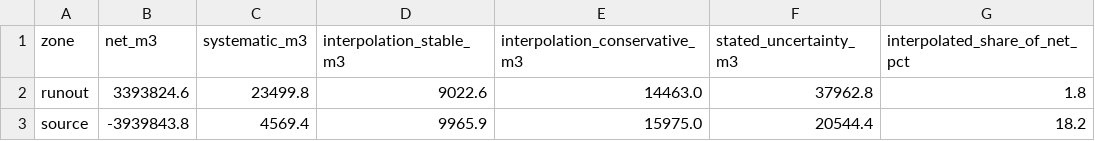
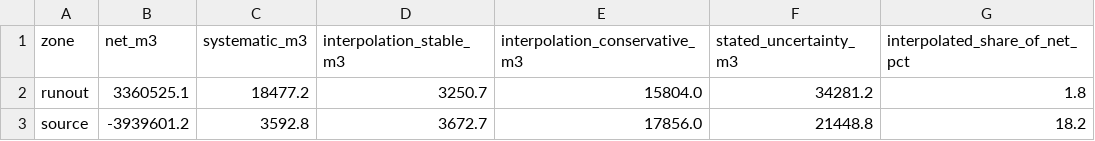
Before and after one commit to ThomasGBernard/oso-landslide-lidar-change, a CSV file: results/volume_uncertainty.csv, drawn as a sheet.

```diff
--- a/results/volume_uncertainty.csv
+++ b/results/volume_uncertainty.csv
@@ -1,3 +1,3 @@
 zone,net_m3,systematic_m3,interpolation_stable_m3,interpolation_conservative_m3,stated_uncertainty_m3,interpolated_share_of_net_pct
-runout,3393824.6,23499.8,9022.6,14463.0,37962.8,1.8
-source,-3939843.8,4569.4,9965.9,15975.0,20544.4,18.2
+runout,3360525.1,18477.2,3250.7,15804.0,34281.2,1.8
+source,-3939601.2,3592.8,3672.7,17856.0,21448.8,18.2
```
Also changed, not shown: results/zonal_volumes.csv, 19 other files.
